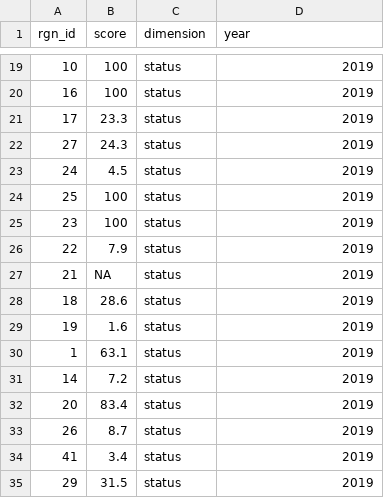
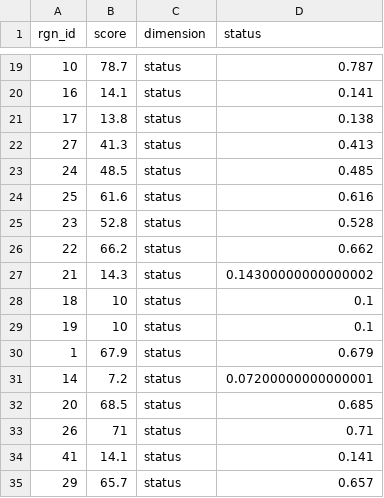
Before and after one commit to OHI-Science/bhi-prep, a CSV file: layers/lsp_status_bhi2019.csv, drawn as a sheet; only a part is shown, gaps mark what is left out; the diff covers the shown part only.

Commit message:
adding alternative lsp status calculation (section 4.1.1)

```diff
--- a/layers/lsp_status_bhi2019.csv
+++ b/layers/lsp_status_bhi2019.csv
@@ -1 +1 @@
-rgn_id,score,dimension,year
+rgn_id,score,dimension,status
@@ -19,17 +19,17 @@ rgn_id,score,dimension,year
-10,100,status,2019
-16,100,status,2019
-17,23.3,status,2019
-27,24.3,status,2019
-24,4.5,status,2019
-25,100,status,2019
-23,100,status,2019
-22,7.9,status,2019
-21,NA,status,2019
-18,28.6,status,2019
-19,1.6,status,2019
-1,63.1,status,2019
-14,7.2,status,2019
-20,83.4,status,2019
-26,8.7,status,2019
-41,3.4,status,2019
-29,31.5,status,2019
+10,78.7,status,0.787
+16,14.1,status,0.141
+17,13.8,status,0.138
+27,41.3,status,0.413
+24,48.5,status,0.485
+25,61.6,status,0.616
+23,52.8,status,0.528
+22,66.2,status,0.662
+21,14.3,status,0.14300000000000002
+18,10,status,0.1
+19,10,status,0.1
+1,67.9,status,0.679
+14,7.2,status,0.07200000000000001
+20,68.5,status,0.685
+26,71,status,0.71
+41,14.1,status,0.141
+29,65.7,status,0.657
```
Also changed, not shown: 45 edited cells elsewhere in this file, 1 other file.
